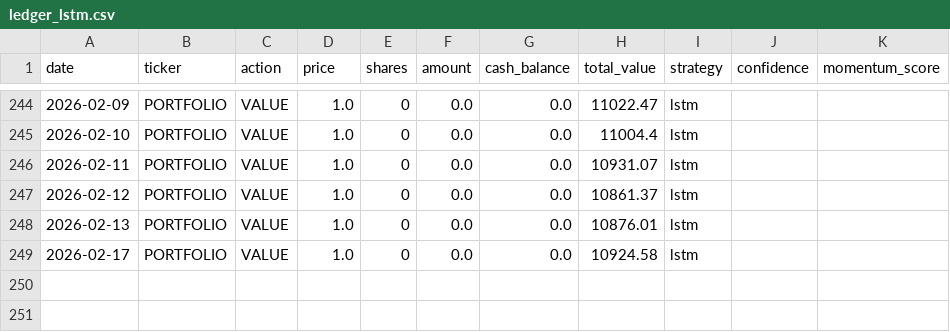
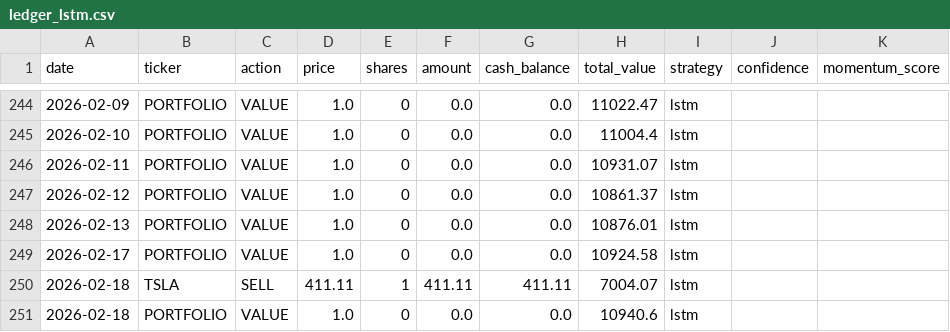
Before and after one commit to PAT0216/paper-trader, a CSV file: data/ledgers/ledger_lstm.csv, drawn as a sheet; only a part is shown, gaps mark what is left out; the diff names each change by its address in the sheet, - before the commit and + after, or states it on an @@ line.

Commit message:
lstm: Lambda trade 2026-02-18

```diff
--- a/data/ledgers/ledger_lstm.csv
+++ b/data/ledgers/ledger_lstm.csv
+row 250: 2026-02-18 | TSLA | SELL | 411.11 | 1 | 411.11 | 411.11 | 7004.07 | lstm
+row 251: 2026-02-18 | PORTFOLIO | VALUE | 1.0 | 0 | 0.0 | 0.0 | 10940.6 | lstm
```
